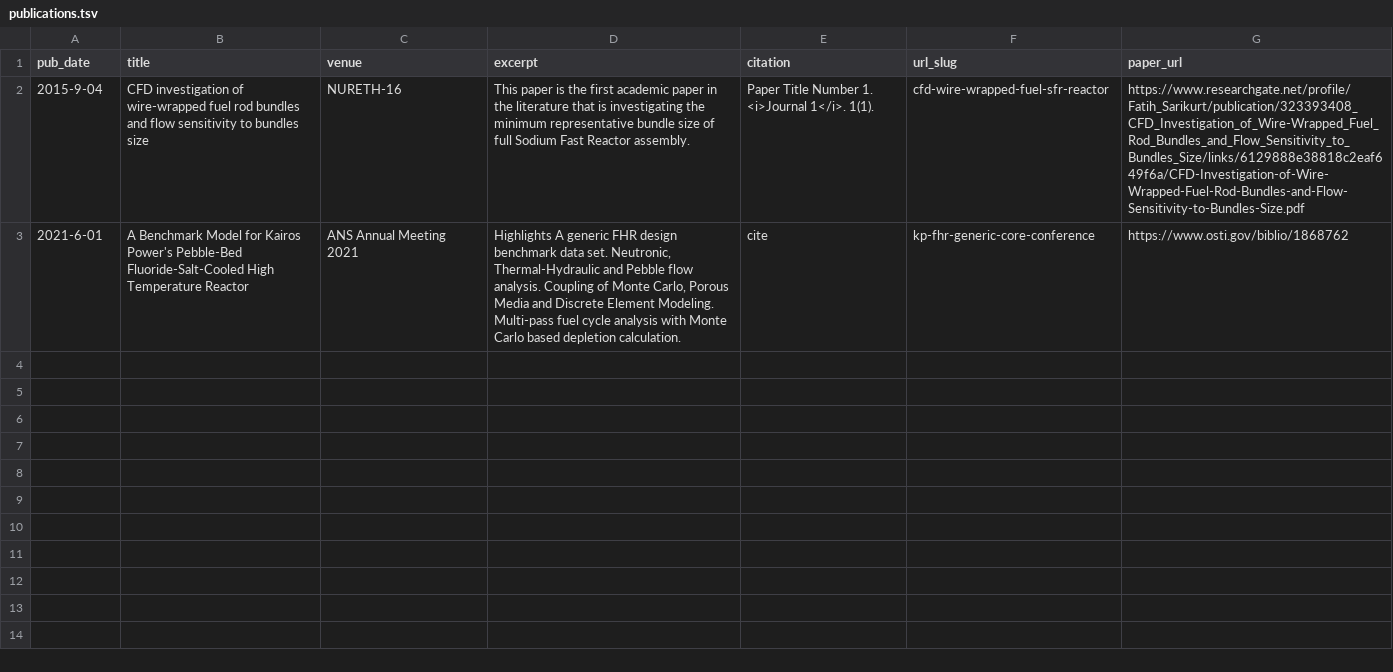
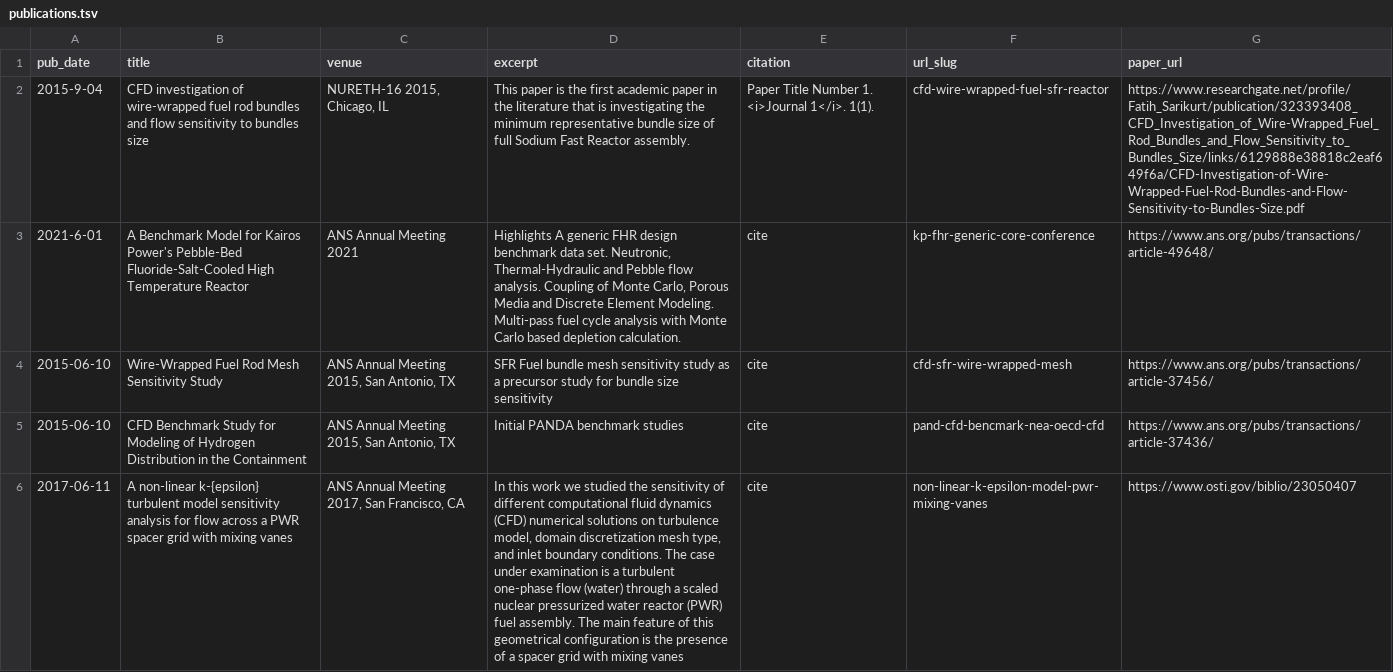
Before and after one commit to fatihsarikurt/academic, a TSV file: markdown_generator/publications.tsv, drawn as a sheet; only a part is shown; the diff covers the shown part only; the diff names each change by its address in the sheet, - before the commit and + after, or states it on an @@ line.

Commit message:
config modification

```diff
--- a/markdown_generator/publications.tsv
+++ b/markdown_generator/publications.tsv
-C2 (venue): NURETH-16
+C2 (venue): NURETH-16 2015, Chicago, IL
-G3 (paper_url): https://www.osti.gov/biblio/1868762
+G3 (paper_url): https://www.ans.org/pubs/transactions/article-49648/
+row 4: 2015-06-10 | Wire-Wrapped Fuel Rod Mesh Sensitivity Study | ANS Annual Meeting 2015, San Antonio, TX | SFR Fuel bundle mesh sensitivity study as a precursor study for bundle size sensitivity | cite | cfd-sfr-wire-wrapped-mesh | https://www.ans.org/pubs/transactions/article-37456/
+row 5: 2015-06-10 | CFD Benchmark Study for Modeling of Hydrogen Distribution in the Containment | ANS Annual Meeting 2015, San Antonio, TX | Initial PANDA benchmark studies | cite | pand-cfd-bencmark-nea-oecd-cfd | https://www.ans.org/pubs/transactions/article-37436/
+row 6: 2017-06-11 | A non-linear k-{epsilon} turbulent model sensitivity analysis for flow across a PWR spacer grid with mixing vanes | ANS Annual Meeting 2017, San Francisco, CA | In this work we studied the sensitivity of different computational fluid dynamics (CFD) numerical solutions on turbulence model, domain discretization mesh type, and inlet boundary conditions. The case under examination is a turbulent one-phase flow (water) through a scaled nuclear pressurized water reactor (PWR) fuel assembly. The main feature of this geometrical configuration is the presence of a spacer grid with mixing vanes | cite | non-linear-k-epsilon-model-pwr-mixing-vanes | https://www.osti.gov/biblio/23050407
```
Also changed, not shown: 4 added rows elsewhere in this file, 9 other files.
